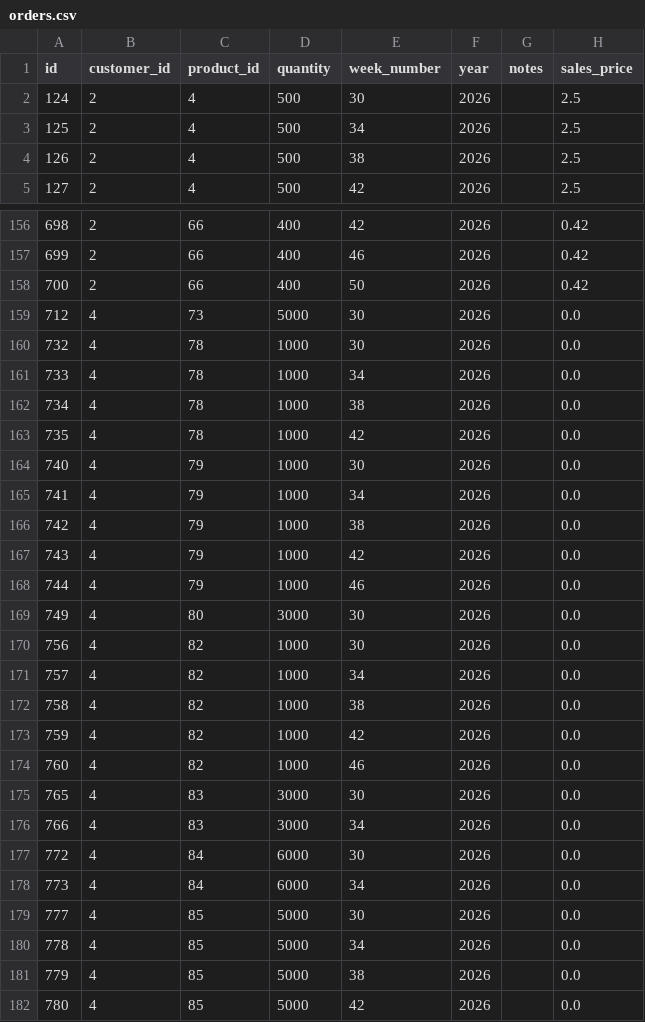
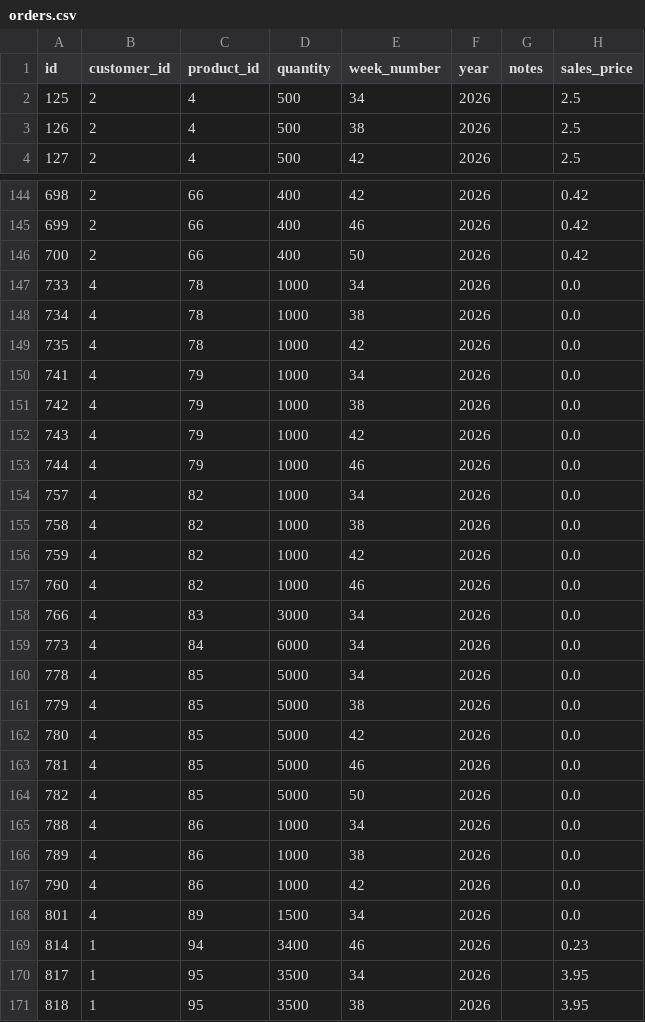
Before and after one commit to Pdvgpc/GPC-Orders-App, a CSV file: data/orders.csv, drawn as a sheet; only a part is shown, gaps mark what is left out; the shorter side is filled out with more unchanged rows; the diff covers the shown part only.

Commit message:
update orders.csv

```diff
--- a/data/orders.csv
+++ b/data/orders.csv
@@ -1,3 +1,2 @@
 id,customer_id,product_id,quantity,week_number,year,notes,sales_price
-124,2,4,500,30,2026,,2.5
 125,2,4,500,34,2026,,2.5
@@ -158,4 +146,2 @@ id,customer_id,product_id,quantity,week_number,year,notes,sales_price
 700,2,66,400,50,2026,,0.42
-712,4,73,5000,30,2026,,0.0
-732,4,78,1000,30,2026,,0.0
 733,4,78,1000,34,2026,,0.0
@@ -163,3 +149,2 @@ id,customer_id,product_id,quantity,week_number,year,notes,sales_price
 735,4,78,1000,42,2026,,0.0
-740,4,79,1000,30,2026,,0.0
 741,4,79,1000,34,2026,,0.0
@@ -168,4 +153,2 @@ id,customer_id,product_id,quantity,week_number,year,notes,sales_price
 744,4,79,1000,46,2026,,0.0
-749,4,80,3000,30,2026,,0.0
-756,4,82,1000,30,2026,,0.0
 757,4,82,1000,34,2026,,0.0
@@ -174,7 +157,4 @@ id,customer_id,product_id,quantity,week_number,year,notes,sales_price
 760,4,82,1000,46,2026,,0.0
-765,4,83,3000,30,2026,,0.0
 766,4,83,3000,34,2026,,0.0
-772,4,84,6000,30,2026,,0.0
 773,4,84,6000,34,2026,,0.0
-777,4,85,5000,30,2026,,0.0
 778,4,85,5000,34,2026,,0.0
```
Also changed, not shown: 14 removed rows elsewhere in this file.
